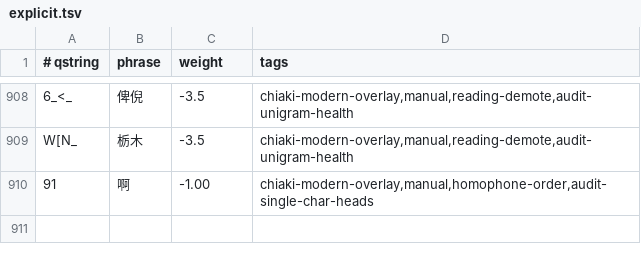
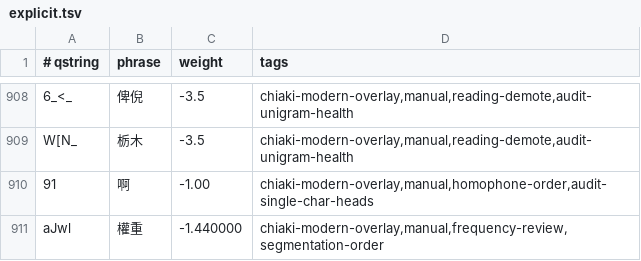
Before and after one commit to chiakich/ChiaKey-Lexicon, a TSV file: sources/chiaki-modern-overlay/explicit.tsv, drawn as a sheet; only a part is shown, gaps mark what is left out; the diff names each change by its address in the sheet, - before the commit and + after, or states it on an @@ line.

```diff
--- a/sources/chiaki-modern-overlay/explicit.tsv
+++ b/sources/chiaki-modern-overlay/explicit.tsv
+row 911: aJwl | 權重 | -1.440000 | chiaki-modern-overlay,manual,frequency-review,segmentation-order
```
Also changed, not shown: sources/chiaki-modern-overlay/reading-supplements.tsv.
